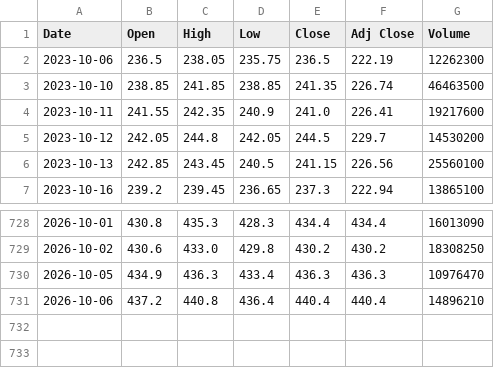
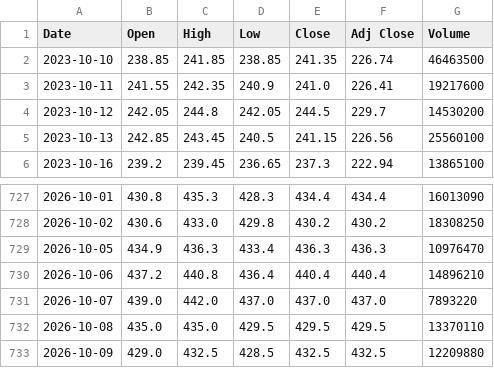
Before and after one commit to kukkunbz3613-prog/jp-stock-screener, a CSV file: data/history/1306.T.csv, drawn as a sheet; only a part is shown, gaps mark what is left out; removed rows and columns are numbered as before the commit, all else as after; the diff names each change by its address in the sheet, - before the commit and + after, or states it on an @@ line.

```diff
--- a/data/history/1306.T.csv
+++ b/data/history/1306.T.csv
-row 2: 2023-10-06 | 236.5 | 238.05 | 235.75 | 236.5 | 222.19 | 12262300
+row 731: 2026-10-07 | 439.0 | 442.0 | 437.0 | 437.0 | 437.0 | 7893220
+row 732: 2026-10-08 | 435.0 | 435.0 | 429.5 | 429.5 | 429.5 | 13370110
+row 733: 2026-10-09 | 429.0 | 432.5 | 428.5 | 432.5 | 432.5 | 12209880
```
Also changed, not shown: data/history/2327.T.csv, data/history/4307.T.csv, 3 other files.
